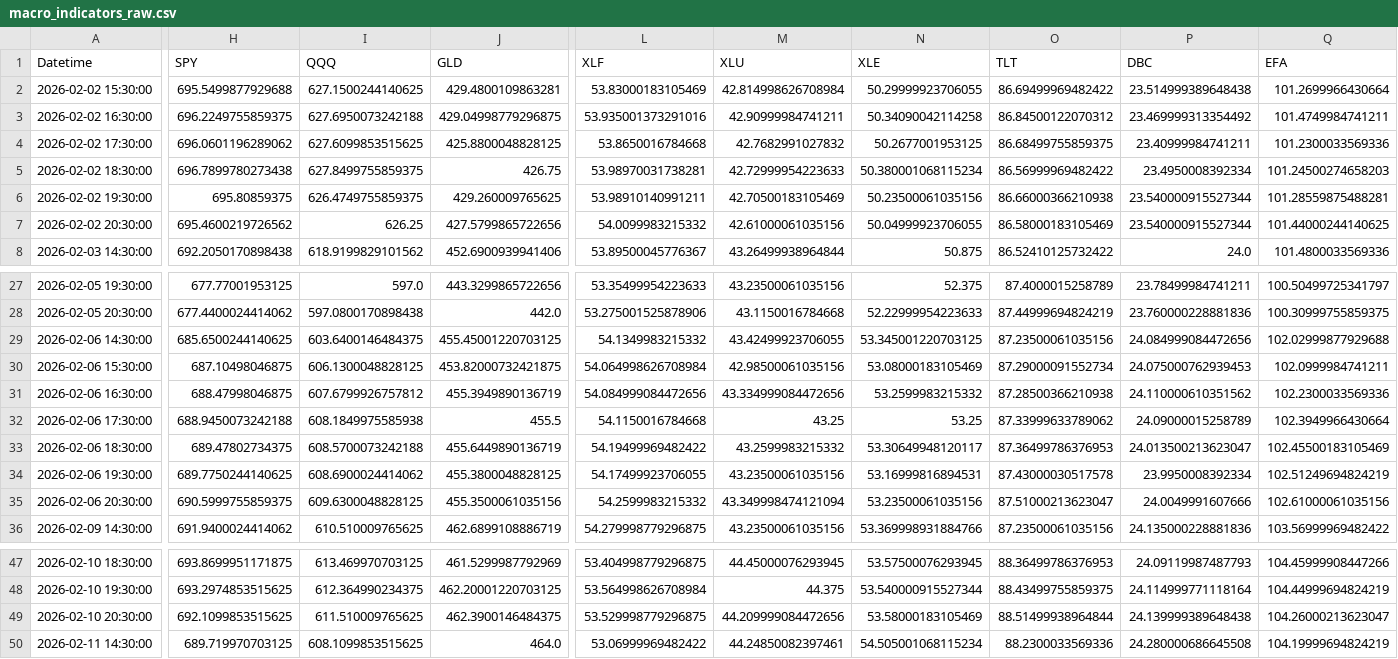
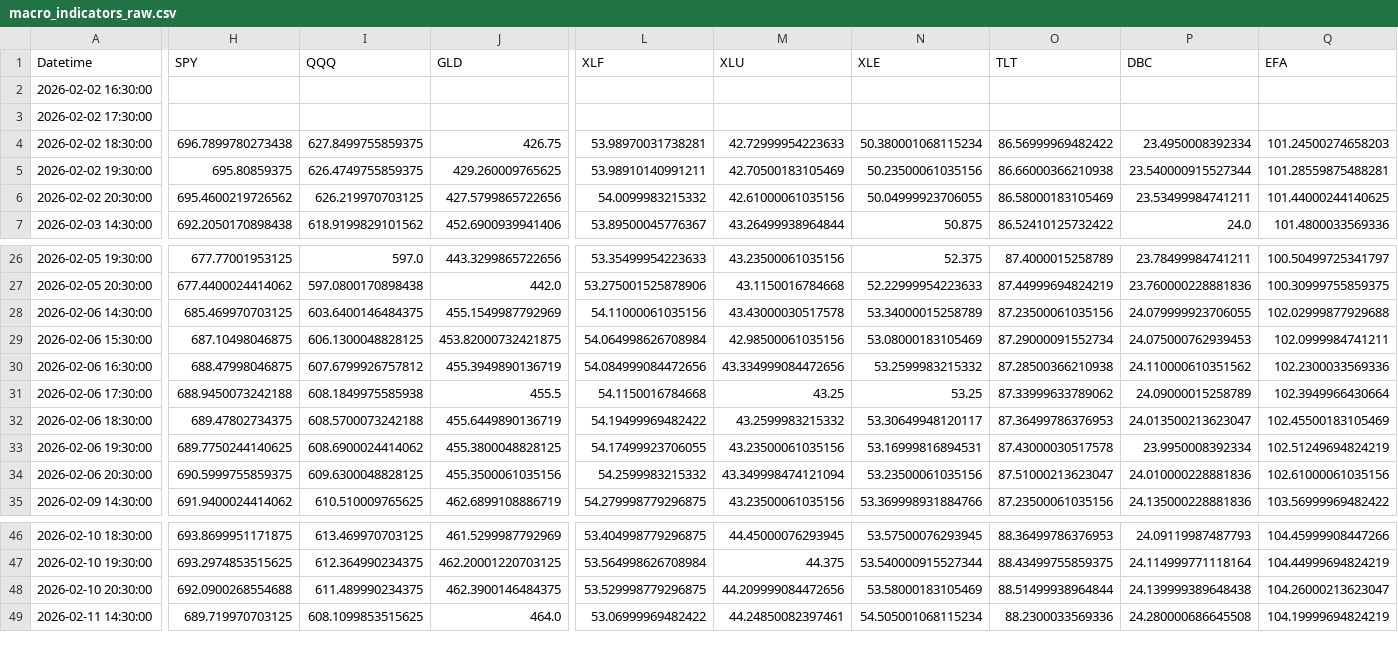
Before and after one commit to Abigail6on/MacroSentinel, a CSV file: data/raw/macro_indicators_raw.csv, drawn as a sheet; only a part is shown, gaps mark what is left out; removed rows and columns are numbered as before the commit, all else as after; rows hold the shown columns only; the diff covers the shown part only; the diff names each change by its address in the sheet, - before the commit and + after, or states it on an @@ line.

```diff
--- a/data/raw/macro_indicators_raw.csv
+++ b/data/raw/macro_indicators_raw.csv
-row 2: 2026-02-02 15:30:00 | 695.5499877929688 | 627.1500244140625 | 429.4800109863281 | 53.83000183105469 | 42.814998626708984 | 50.29999923706055 | 86.69499969482422 | 23.514999389648438 | 101.2699966430664
-H2 (SPY): 696.2249755859375
+H2 (SPY): (empty)
-I2 (QQQ): 627.6950073242188
+I2 (QQQ): (empty)
-J2 (GLD): 429.04998779296875
+J2 (GLD): (empty)
-L2 (XLF): 53.935001373291016
+L2 (XLF): (empty)
-M2 (XLU): 42.90999984741211
+M2 (XLU): (empty)
-N2 (XLE): 50.34090042114258
+N2 (XLE): (empty)
-O2 (TLT): 86.84500122070312
+O2 (TLT): (empty)
-P2 (DBC): 23.469999313354492
+P2 (DBC): (empty)
-Q2 (EFA): 101.4749984741211
+Q2 (EFA): (empty)
-H3 (SPY): 696.0601196289062
+H3 (SPY): (empty)
-I3 (QQQ): 627.6099853515625
+I3 (QQQ): (empty)
-J3 (GLD): 425.8800048828125
+J3 (GLD): (empty)
-L3 (XLF): 53.8650016784668
+L3 (XLF): (empty)
-M3 (XLU): 42.7682991027832
+M3 (XLU): (empty)
-N3 (XLE): 50.2677001953125
+N3 (XLE): (empty)
-O3 (TLT): 86.68499755859375
+O3 (TLT): (empty)
-P3 (DBC): 23.40999984741211
+P3 (DBC): (empty)
-Q3 (EFA): 101.2300033569336
+Q3 (EFA): (empty)
-I6 (QQQ): 626.25
+I6 (QQQ): 626.219970703125
-P6 (DBC): 23.540000915527344
+P6 (DBC): 23.53499984741211
-H28 (SPY): 685.6500244140625
+H28 (SPY): 685.469970703125
-J28 (GLD): 455.45001220703125
+J28 (GLD): 455.1549987792969
-L28 (XLF): 54.1349983215332
+L28 (XLF): 54.11000061035156
-M28 (XLU): 43.42499923706055
+M28 (XLU): 43.43000030517578
-N28 (XLE): 53.345001220703125
+N28 (XLE): 53.34000015258789
-P28 (DBC): 24.084999084472656
+P28 (DBC): 24.079999923706055
-P34 (DBC): 24.0049991607666
+P34 (DBC): 24.010000228881836
-H48 (SPY): 692.1099853515625
+H48 (SPY): 692.0900268554688
-I48 (QQQ): 611.510009765625
+I48 (QQQ): 611.489990234375
```
Also changed, not shown: 1 added row and 11 edited cells elsewhere in this file, data/processed/backtest_results.csv, data/processed/live_prices.csv, 6 other files.
